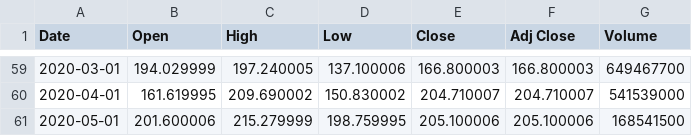
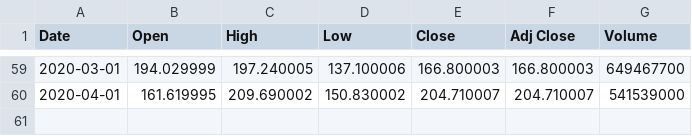
Before and after one commit to Kriti-Khurana/ECO, a CSV file: FB (1).csv, drawn as a sheet; only a part is shown, gaps mark what is left out.

Commit message:
Update FB (1).csv

```diff
--- a/FB (1).csv
+++ b/FB (1).csv
@@ -60,2 +60 @@ Date,Open,High,Low,Close,Adj Close,Volume
 2020-04-01,161.619995,209.690002,150.830002,204.710007,204.710007,541539000
-2020-05-01,201.600006,215.279999,198.759995,205.100006,205.100006,168541500
```
